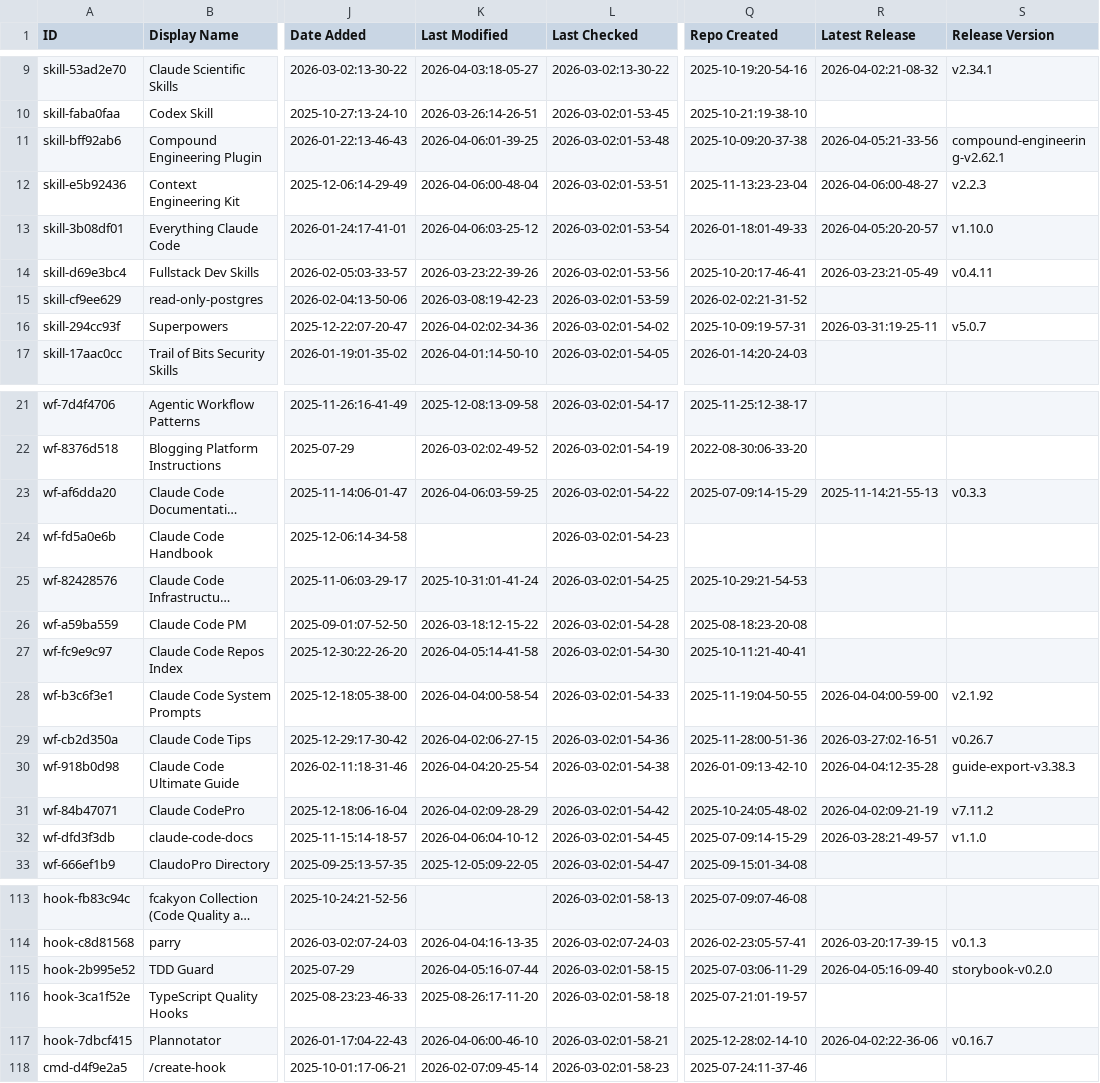
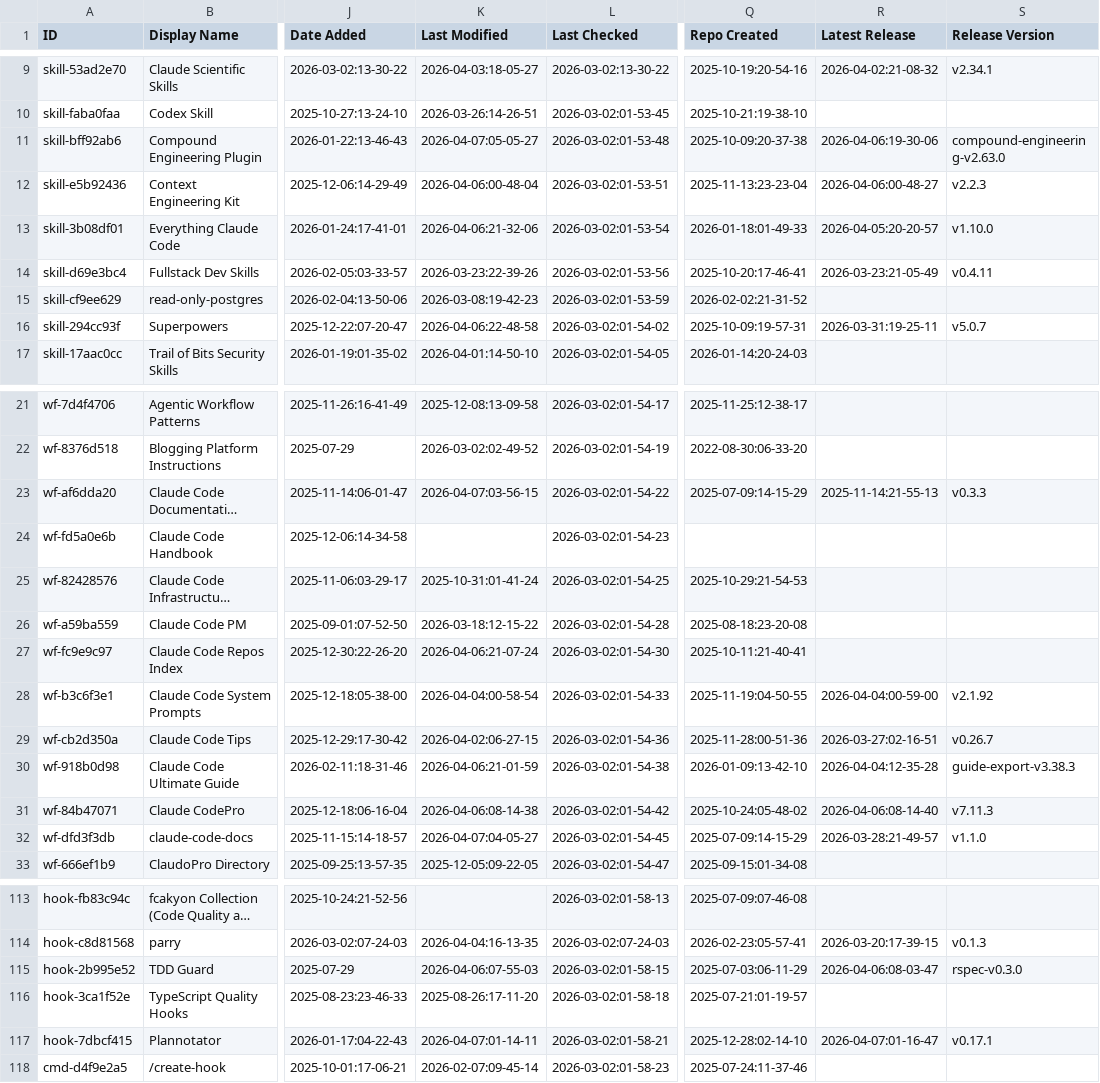
Before and after one commit to mdelmaschio-cpu/awesome-claude-code, a CSV file: THE_RESOURCES_TABLE.csv, drawn as a sheet; only a part is shown, gaps mark what is left out; long unchanged cells end in …; the diff covers the shown part only; the diff names each change by its address in the sheet, - before the commit and + after, or states it on an @@ line.

```diff
--- a/THE_RESOURCES_TABLE.csv
+++ b/THE_RESOURCES_TABLE.csv
-K11 (Last Modified): 2026-04-06:01-39-25
+K11 (Last Modified): 2026-04-07:05-05-27
-R11 (Latest Release): 2026-04-05:21-33-56
+R11 (Latest Release): 2026-04-06:19-30-06
-S11 (Release Version): compound-engineering-v2.62.1
+S11 (Release Version): compound-engineering-v2.63.0
-K13 (Last Modified): 2026-04-06:03-25-12
+K13 (Last Modified): 2026-04-06:21-32-06
-K16 (Last Modified): 2026-04-02:02-34-36
+K16 (Last Modified): 2026-04-06:22-48-58
-K23 (Last Modified): 2026-04-06:03-59-25
+K23 (Last Modified): 2026-04-07:03-56-15
-K27 (Last Modified): 2026-04-05:14-41-58
+K27 (Last Modified): 2026-04-06:21-07-24
-K30 (Last Modified): 2026-04-04:20-25-54
+K30 (Last Modified): 2026-04-06:21-01-59
-K31 (Last Modified): 2026-04-02:09-28-29
+K31 (Last Modified): 2026-04-06:08-14-38
-R31 (Latest Release): 2026-04-02:09-21-19
+R31 (Latest Release): 2026-04-06:08-14-40
-S31 (Release Version): v7.11.2
+S31 (Release Version): v7.11.3
-K32 (Last Modified): 2026-04-06:04-10-12
+K32 (Last Modified): 2026-04-07:04-05-27
-K115 (Last Modified): 2026-04-05:16-07-44
+K115 (Last Modified): 2026-04-06:07-55-03
-R115 (Latest Release): 2026-04-05:16-09-40
+R115 (Latest Release): 2026-04-06:08-03-47
-S115 (Release Version): storybook-v0.2.0
+S115 (Release Version): rspec-v0.3.0
-K117 (Last Modified): 2026-04-06:00-46-10
+K117 (Last Modified): 2026-04-07:01-14-11
-R117 (Latest Release): 2026-04-02:22-36-06
+R117 (Latest Release): 2026-04-07:01-16-47
-S117 (Release Version): v0.16.7
+S117 (Release Version): v0.17.1
```
Also changed, not shown: 16 edited cells elsewhere in this file.
